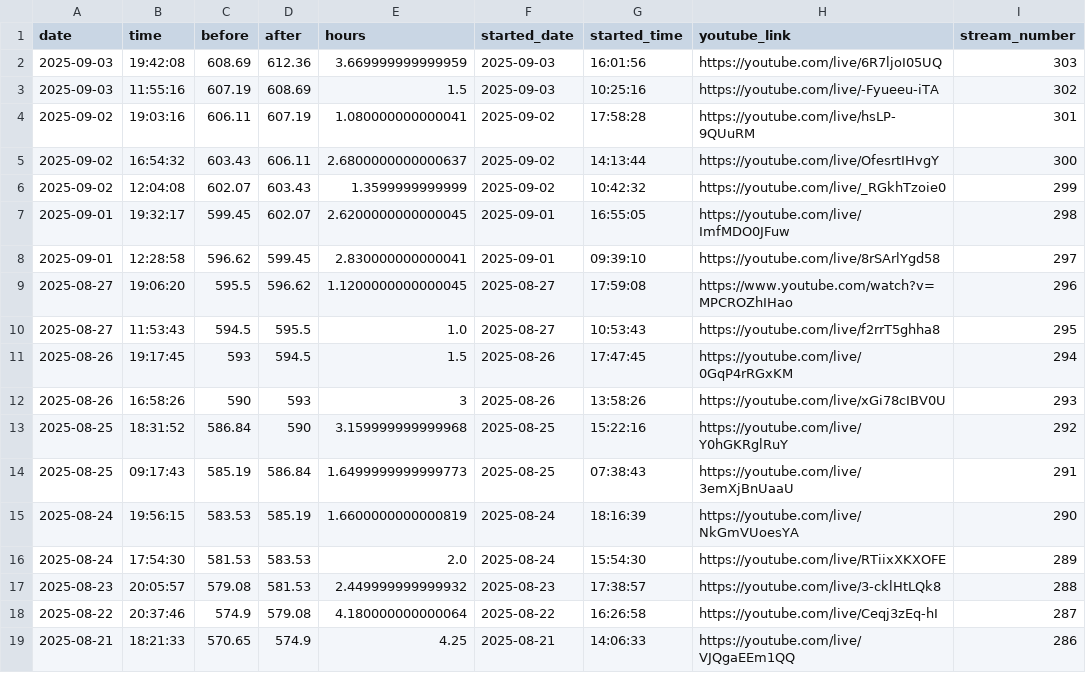
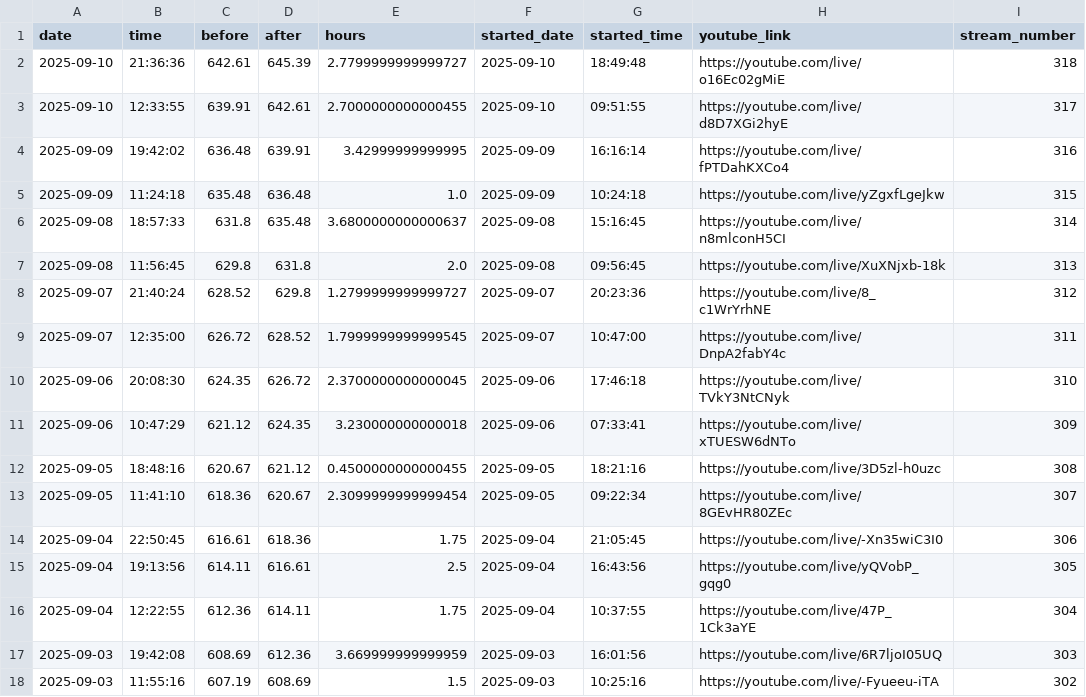
Before and after one commit to nebiyuelias1/Mandarin-progression, a CSV file: public/streaming_sessions.csv, drawn as a sheet; only a part is shown; the shorter side is filled out with more unchanged rows.

```diff
--- a/public/streaming_sessions.csv
+++ b/public/streaming_sessions.csv
@@ -1,2 +1,17 @@
 date,time,before,after,hours,started_date,started_time,youtube_link,stream_number
+2025-09-10,21:36:36,642.61,645.39,2.7799999999999727,2025-09-10,18:49:48,https://youtube.com/live/o16Ec02gMiE,318
+2025-09-10,12:33:55,639.91,642.61,2.7000000000000455,2025-09-10,09:51:55,https://youtube.com/live/d8D7XGi2hyE,317
+2025-09-09,19:42:02,636.48,639.91,3.42999999999995,2025-09-09,16:16:14,https://youtube.com/live/fPTDahKXCo4,316
+2025-09-09,11:24:18,635.48,636.48,1.0,2025-09-09,10:24:18,https://youtube.com/live/yZgxfLgeJkw,315
+2025-09-08,18:57:33,631.8,635.48,3.6800000000000637,2025-09-08,15:16:45,https://youtube.com/live/n8mlconH5CI,314
+2025-09-08,11:56:45,629.8,631.8,2.0,2025-09-08,09:56:45,https://youtube.com/live/XuXNjxb-18k,313
+2025-09-07,21:40:24,628.52,629.8,1.2799999999999727,2025-09-07,20:23:36,https://youtube.com/live/8_c1WrYrhNE,312
+2025-09-07,12:35:00,626.72,628.52,1.7999999999999545,2025-09-07,10:47:00,https://youtube.com/live/DnpA2fabY4c,311
+2025-09-06,20:08:30,624.35,626.72,2.3700000000000045,2025-09-06,17:46:18,https://youtube.com/live/TVkY3NtCNyk,310
+2025-09-06,10:47:29,621.12,624.35,3.230000000000018,2025-09-06,07:33:41,https://youtube.com/live/xTUESW6dNTo,309
+2025-09-05,18:48:16,620.67,621.12,0.4500000000000455,2025-09-05,18:21:16,https://youtube.com/live/3D5zl-h0uzc,308
+2025-09-05,11:41:10,618.36,620.67,2.3099999999999454,2025-09-05,09:22:34,https://youtube.com/live/8GEvHR80ZEc,307
+2025-09-04,22:50:45,616.61,618.36,1.75,2025-09-04,21:05:45,https://youtube.com/live/-Xn35wiC3I0,306
+2025-09-04,19:13:56,614.11,616.61,2.5,2025-09-04,16:43:56,https://youtube.com/live/yQVobP_gqg0,305
+2025-09-04,12:22:55,612.36,614.11,1.75,2025-09-04,10:37:55,https://youtube.com/live/47P_1Ck3aYE,304
 2025-09-03,19:42:08,608.69,612.36,3.669999999999959,2025-09-03,16:01:56,https://youtube.com/live/6R7ljoI05UQ,303
```
Also changed, not shown: public/daily_summary.csv, 3 other files.
